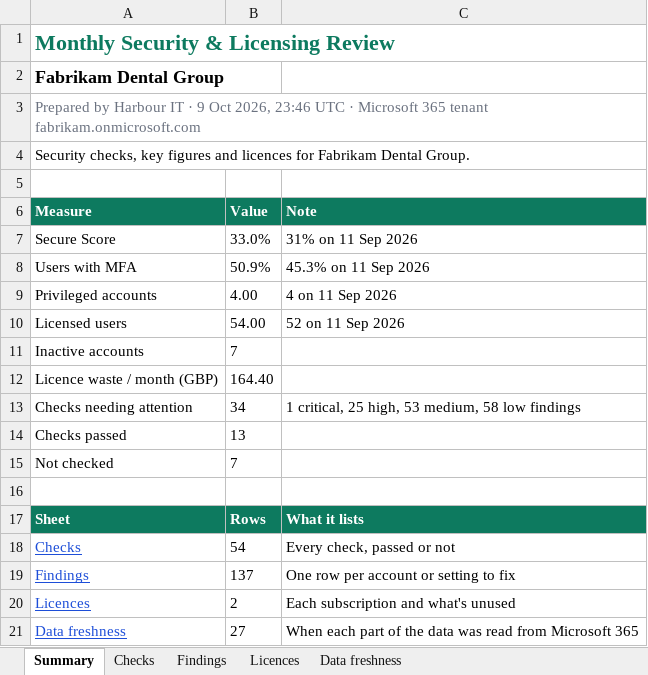
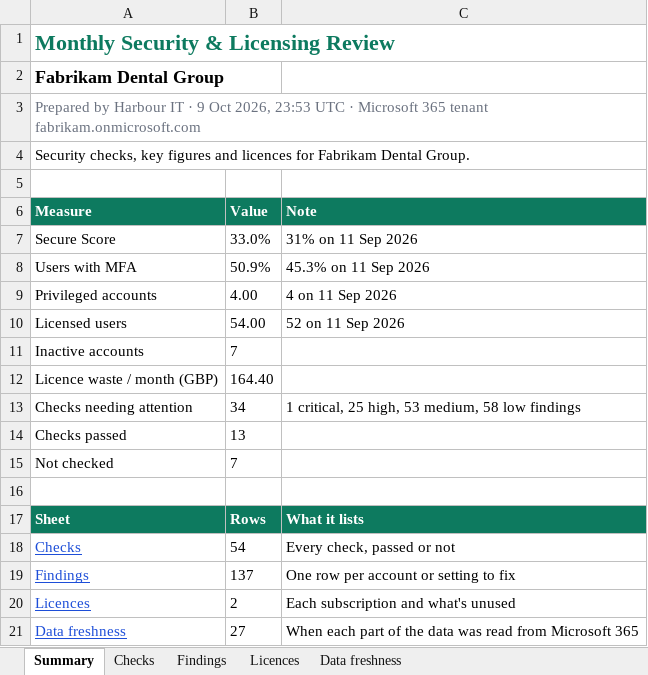
Before and after one commit to JackD99/OfficeSentry, an Excel workbook: examples/monthly-security-licensing-review.xlsx, sheet Summary, drawn as a sheet; values as stored, in another font and other column widths than the file's, no borders; the diff names each change by its address in the sheet, - before the commit and + after, or states it on an @@ line.

```diff
--- a/examples/monthly-security-licensing-review.xlsx (sheet Summary)
+++ b/examples/monthly-security-licensing-review.xlsx (sheet Summary)
-A3 (Measure): …Oct 2026, 23:46 UTC ·…
+A3 (Measure): …Oct 2026, 23:53 UTC ·…
```
Also changed, not shown: sheet Data freshness, 24 other files.
